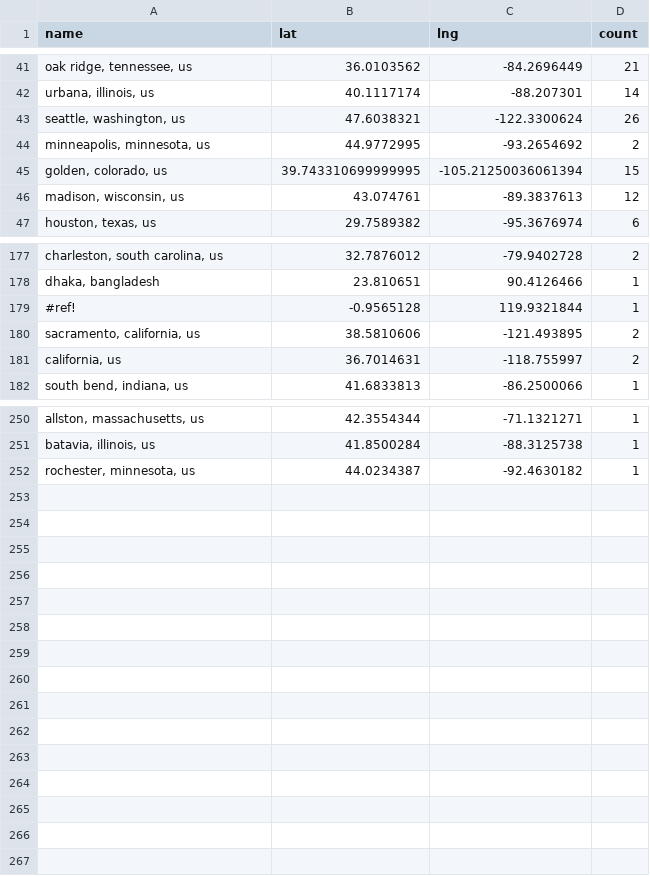
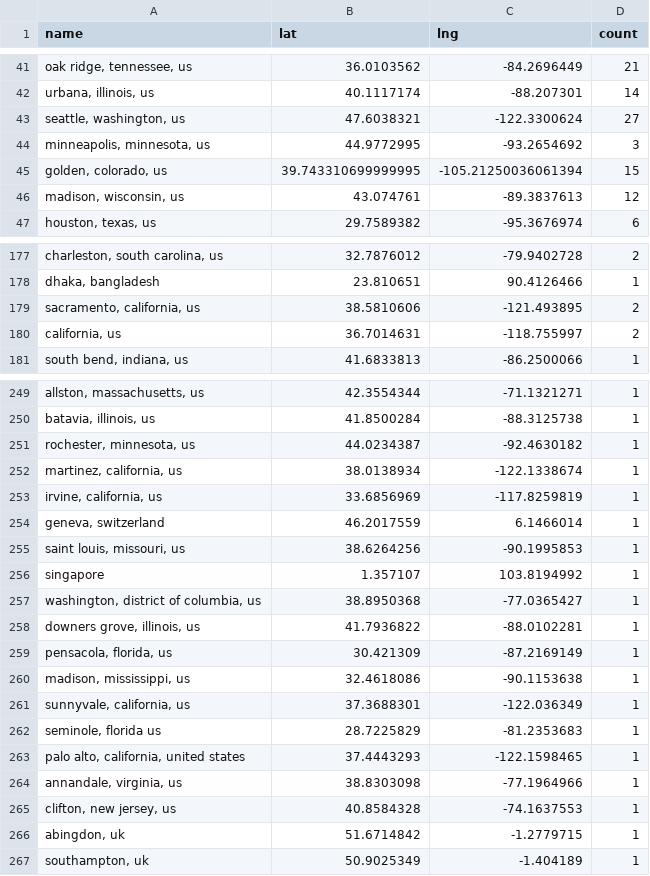
Before and after one commit to USRSE/usrse-map, a CSV file: _data/locations.csv, drawn as a sheet; only a part is shown, gaps mark what is left out; removed rows and columns are numbered as before the commit, all else as after; the diff covers the shown part only; the diff names each change by its address in the sheet, - before the commit and + after, or states it on an @@ line.

```diff
--- a/_data/locations.csv
+++ b/_data/locations.csv
-D43 (count): 26
+D43 (count): 27
-D44 (count): 2
+D44 (count): 3
-row 179: #ref! | -0.9565128 | 119.9321844 | 1
+row 252: martinez, california, us | 38.0138934 | -122.1338674 | 1
+row 253: irvine, california, us | 33.6856969 | -117.8259819 | 1
+row 254: geneva, switzerland | 46.2017559 | 6.1466014 | 1
+row 255: saint louis, missouri, us | 38.6264256 | -90.1995853 | 1
+row 256: singapore | 1.357107 | 103.8194992 | 1
+row 257: washington, district of columbia, us | 38.8950368 | -77.0365427 | 1
+row 258: downers grove, illinois, us | 41.7936822 | -88.0102281 | 1
+row 259: pensacola, florida, us | 30.421309 | -87.2169149 | 1
+row 260: madison, mississippi, us | 32.4618086 | -90.1153638 | 1
+row 261: sunnyvale, california, us | 37.3688301 | -122.036349 | 1
+row 262: seminole, florida us | 28.7225829 | -81.2353683 | 1
+row 263: palo alto, california, united states | 37.4443293 | -122.1598465 | 1
+row 264: annandale, virginia, us | 38.8303098 | -77.1964966 | 1
+row 265: clifton, new jersey, us | 40.8584328 | -74.1637553 | 1
+row 266: abingdon, uk | 51.6714842 | -1.2779715 | 1
+row 267: southampton, uk | 50.9025349 | -1.404189 | 1
```
Also changed, not shown: 20 edited cells elsewhere in this file.
